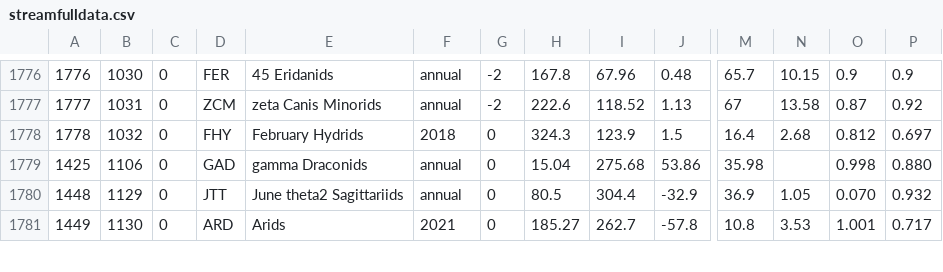
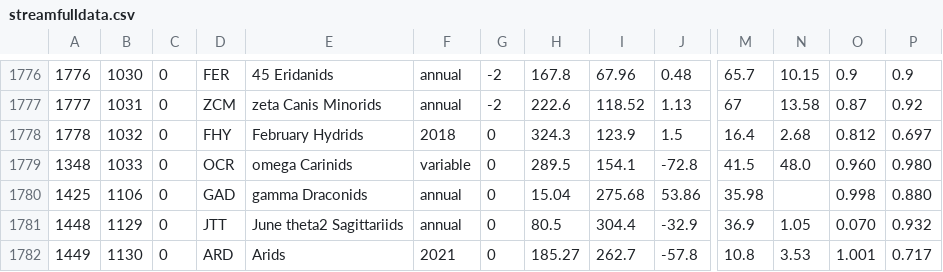
Before and after one commit to wmpg/WesternMeteorPyLib, a CSV file: wmpl/share/streamfulldata.csv, drawn as a sheet; only a part is shown, gaps mark what is left out; rows hold the shown columns only; the diff names each change by its address in the sheet, - before the commit and + after, or states it on an @@ line.

```diff
--- a/wmpl/share/streamfulldata.csv
+++ b/wmpl/share/streamfulldata.csv
+row 1779: 1348 | 1033 | 0 | OCR | omega Carinids | variable | 0 | 289.5 | 154.1 | -72.8 | 41.5 | 48.0 | 0.960 | 0.980
```
Also changed, not shown: 1 other file.
